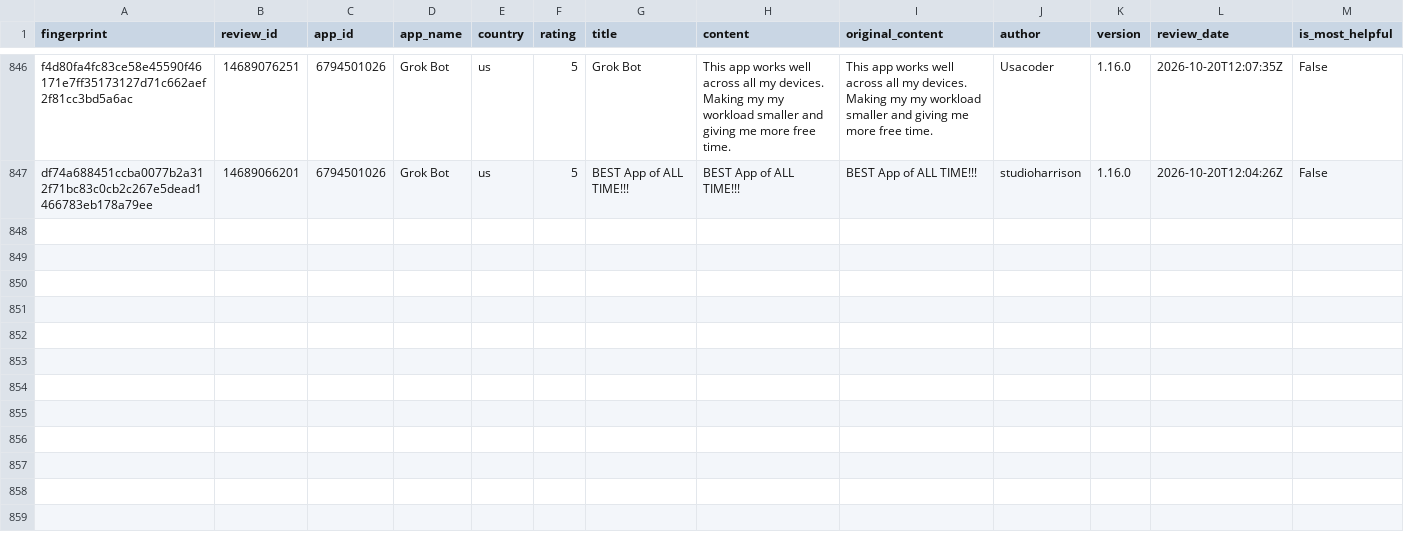
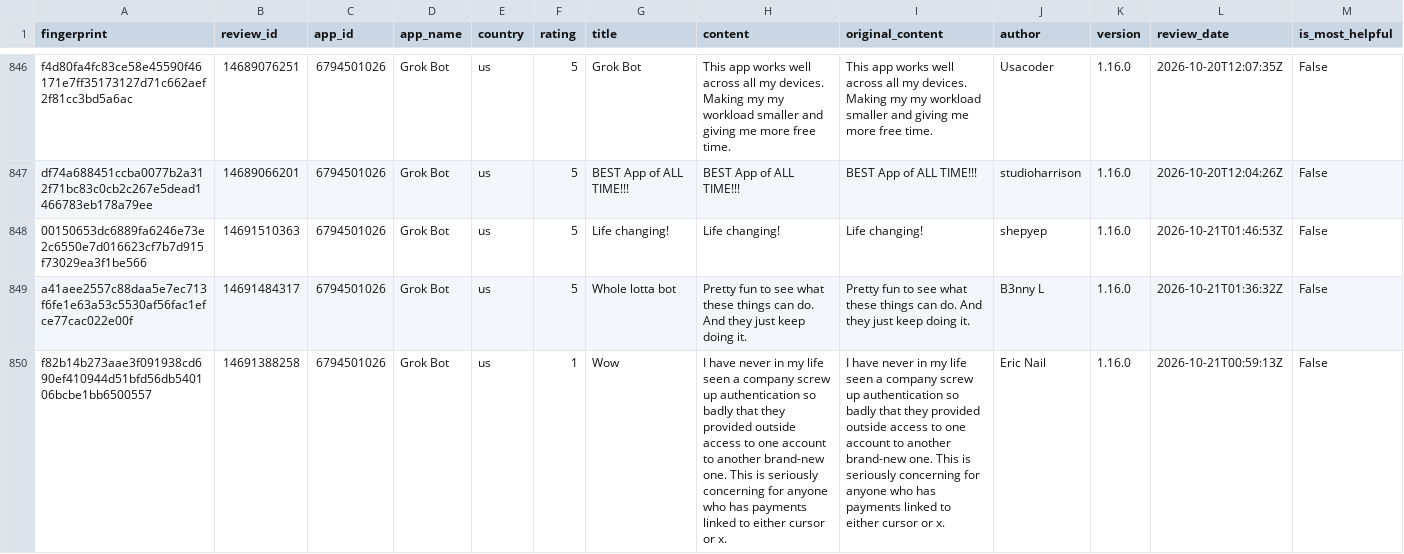
Before and after one commit to pickmiu/appstore-public-data, a CSV file: data/reviews_6794501026_Grok_Bot_us.csv, drawn as a sheet; only a part is shown, gaps mark what is left out; rows hold the shown columns only; the diff covers the shown part only; the diff names each change by its address in the sheet, - before the commit and + after, or states it on an @@ line.

```diff
--- a/data/reviews_6794501026_Grok_Bot_us.csv
+++ b/data/reviews_6794501026_Grok_Bot_us.csv
+row 848: 00150653dc6889fa6246e73e2c6550e7d016623cf7b7d915f73029ea3f1be566 | 14691510363 | 6794501026 | Grok Bot | us | 5 | Life changing! | Life changing! | Life changing! | shepyep | 1.16.0 | 2026-10-21T01:46:53Z | False
+row 849: a41aee2557c88daa5e7ec713f6fe1e63a53c5530af56fac1efce77cac022e00f | 14691484317 | 6794501026 | Grok Bot | us | 5 | Whole lotta bot | Pretty fun to see what these things can do. And they just keep doing it. | Pretty fun to see what these things can do. And they just keep doing it. | B3nny L | 1.16.0 | 2026-10-21T01:36:32Z | False
+row 850: f82b14b273aae3f091938cd690ef410944d51bfd56db540106bcbe1bb6500557 | 14691388258 | 6794501026 | Grok Bot | us | 1 | Wow | I have never in my life seen a company screw up authentication so badly that they provided outside access to one account to another brand-new one. This is seriously concerning for anyone who has payments linked to either cursor or x. | I have never in my life seen a company screw up authentication so badly that they provided outside access to one account to another brand-new one. This is seriously concerning for anyone who has payments linked to either cursor or x. | Eric Nail | 1.16.0 | 2026-10-21T00:59:13Z | False
```
Also changed, not shown: 9 added rows elsewhere in this file, data/reviews_1012871328_得物_cn.csv, data/reviews_335187483_Amazon_gb.csv, 22 other files.
